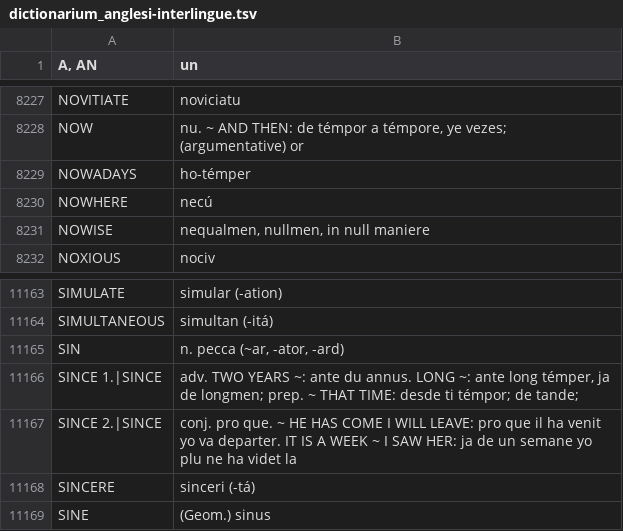
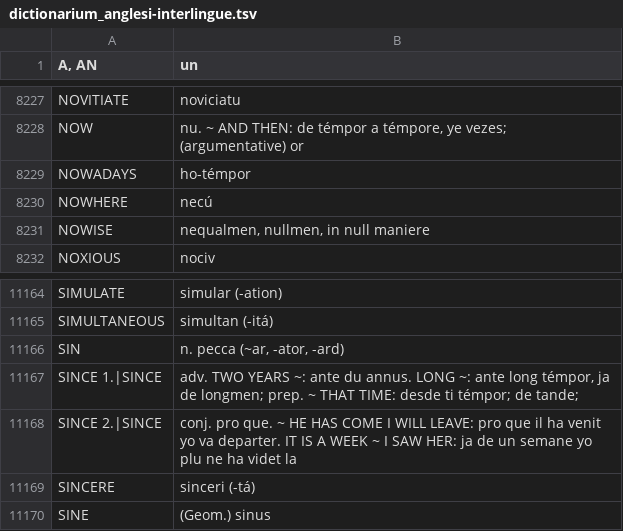
Before and after one commit to ne-alinome/english-interlingue-dictionary, a TSV file: src/dictionarium_anglesi-interlingue.tsv, drawn as a sheet; only a part is shown, gaps mark what is left out; the diff covers the shown part only.

```diff
--- a/src/dictionarium_anglesi-interlingue.tsv
+++ b/src/dictionarium_anglesi-interlingue.tsv
@@ -8228,3 +8228,3 @@ NOVITIATE	noviciatu
 NOW	nu. ~ AND THEN: de témpor a témpore, ye vezes; (argumentative) or
-NOWADAYS	ho-témper
+NOWADAYS	ho-témpor
 NOWHERE	necú
@@ -11165,3 +11166,3 @@ SIMULTANEOUS	simultan (-itá)
 SIN	n. pecca (~ar, -ator, -ard)
-SINCE 1.|SINCE	adv. TWO YEARS ~: ante du annus. LONG ~: ante long témper, ja de longmen; prep. ~ THAT TIME: desde ti témpor; de tande;
+SINCE 1.|SINCE	adv. TWO YEARS ~: ante du annus. LONG ~: ante long témpor, ja de longmen; prep. ~ THAT TIME: desde ti témpor; de tande;
 SINCE 2.|SINCE	conj. pro que. ~ HE HAS COME I WILL LEAVE: pro que il ha venit yo va departer. IT IS A WEEK ~ I SAW HER: ja de un semane yo plu ne ha videt la
```
Also changed, not shown: 1 added row and 5 edited cells elsewhere in this file.
